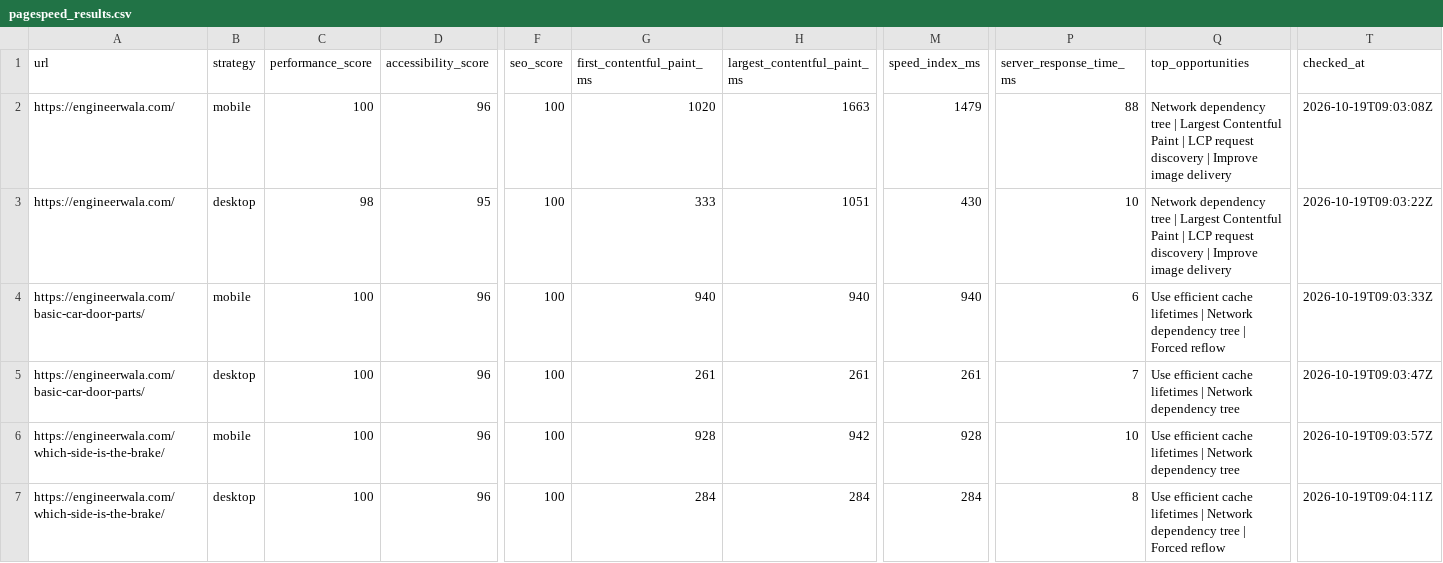
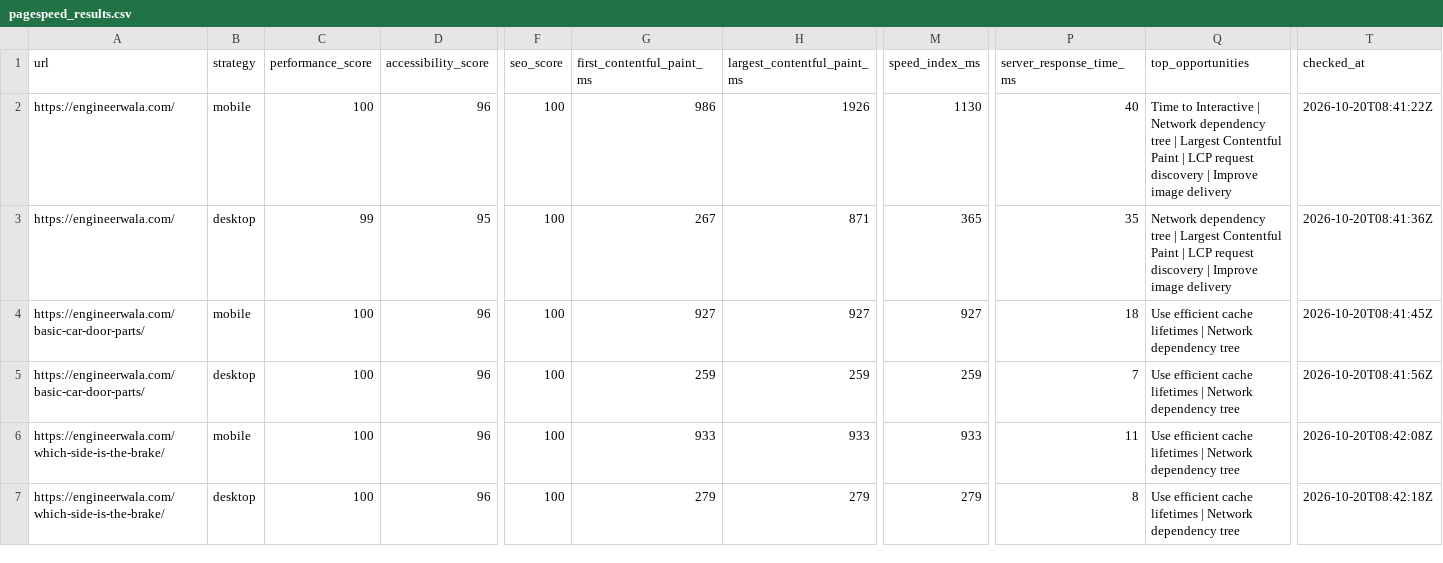
Before and after one commit to hamidrasheed350-hue/engineerwala-seo-tracker, a CSV file: data/pagespeed_results.csv, drawn as a sheet; only a part is shown, gaps mark what is left out; the diff covers the shown part only; the diff names each change by its address in the sheet, - before the commit and + after, or states it on an @@ line.

```diff
--- a/data/pagespeed_results.csv
+++ b/data/pagespeed_results.csv
-G2 (first_contentful_paint_ms): 1020
+G2 (first_contentful_paint_ms): 986
-H2 (largest_contentful_paint_ms): 1663
+H2 (largest_contentful_paint_ms): 1926
-M2 (speed_index_ms): 1479
+M2 (speed_index_ms): 1130
-P2 (server_response_time_ms): 88
+P2 (server_response_time_ms): 40
-Q2 (top_opportunities): Network dependency…
+Q2 (top_opportunities): Time to Interactive | Network dependency…
-T2 (checked_at): 2026-10-19T09:03:08Z
+T2 (checked_at): 2026-10-20T08:41:22Z
-C3 (performance_score): 98
+C3 (performance_score): 99
-G3 (first_contentful_paint_ms): 333
+G3 (first_contentful_paint_ms): 267
-H3 (largest_contentful_paint_ms): 1051
+H3 (largest_contentful_paint_ms): 871
-M3 (speed_index_ms): 430
+M3 (speed_index_ms): 365
-P3 (server_response_time_ms): 10
+P3 (server_response_time_ms): 35
-T3 (checked_at): 2026-10-19T09:03:22Z
+T3 (checked_at): 2026-10-20T08:41:36Z
-G4 (first_contentful_paint_ms): 940
+G4 (first_contentful_paint_ms): 927
-H4 (largest_contentful_paint_ms): 940
+H4 (largest_contentful_paint_ms): 927
-M4 (speed_index_ms): 940
+M4 (speed_index_ms): 927
-P4 (server_response_time_ms): 6
+P4 (server_response_time_ms): 18
-Q4 (top_opportunities): …dependency tree | Forced reflow
+Q4 (top_opportunities): …dependency tree
-T4 (checked_at): 2026-10-19T09:03:33Z
+T4 (checked_at): 2026-10-20T08:41:45Z
-G5 (first_contentful_paint_ms): 261
+G5 (first_contentful_paint_ms): 259
-H5 (largest_contentful_paint_ms): 261
+H5 (largest_contentful_paint_ms): 259
-M5 (speed_index_ms): 261
+M5 (speed_index_ms): 259
-T5 (checked_at): 2026-10-19T09:03:47Z
+T5 (checked_at): 2026-10-20T08:41:56Z
-G6 (first_contentful_paint_ms): 928
+G6 (first_contentful_paint_ms): 933
-H6 (largest_contentful_paint_ms): 942
+H6 (largest_contentful_paint_ms): 933
-M6 (speed_index_ms): 928
+M6 (speed_index_ms): 933
-P6 (server_response_time_ms): 10
+P6 (server_response_time_ms): 11
-T6 (checked_at): 2026-10-19T09:03:57Z
+T6 (checked_at): 2026-10-20T08:42:08Z
-G7 (first_contentful_paint_ms): 284
+G7 (first_contentful_paint_ms): 279
-H7 (largest_contentful_paint_ms): 284
+H7 (largest_contentful_paint_ms): 279
-M7 (speed_index_ms): 284
+M7 (speed_index_ms): 279
-Q7 (top_opportunities): …dependency tree | Forced reflow
+Q7 (top_opportunities): …dependency tree
-T7 (checked_at): 2026-10-19T09:04:11Z
+T7 (checked_at): 2026-10-20T08:42:18Z
```
Also changed, not shown: 29 edited cells elsewhere in this file, data/high_issues.csv, data/issues.csv, 14 other files.
